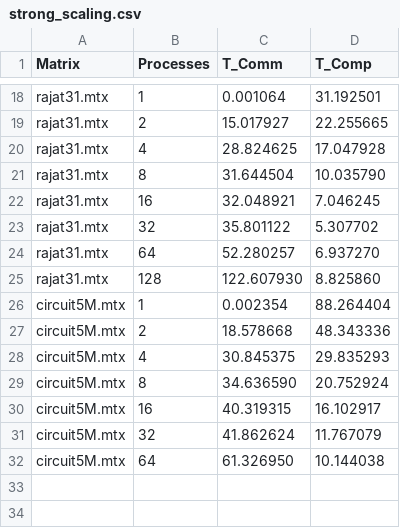
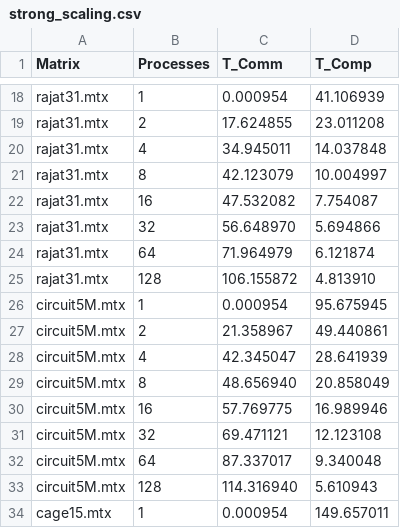
Before and after one commit to AgneseMarchesini/PARCO-Computing-2026-244658, a CSV file: D2/results/strong_scaling.csv, drawn as a sheet; only a part is shown, gaps mark what is left out; the diff covers the shown part only; the diff names each change by its address in the sheet, - before the commit and + after, or states it on an @@ line.

```diff
--- a/D2/results/strong_scaling.csv
+++ b/D2/results/strong_scaling.csv
-C18 (T_Comm): 0.001064
+C18 (T_Comm): 0.000954
-D18 (T_Comp): 31.192501
+D18 (T_Comp): 41.106939
-C19 (T_Comm): 15.017927
+C19 (T_Comm): 17.624855
-D19 (T_Comp): 22.255665
+D19 (T_Comp): 23.011208
-C20 (T_Comm): 28.824625
+C20 (T_Comm): 34.945011
-D20 (T_Comp): 17.047928
+D20 (T_Comp): 14.037848
-C21 (T_Comm): 31.644504
+C21 (T_Comm): 42.123079
-D21 (T_Comp): 10.035790
+D21 (T_Comp): 10.004997
-C22 (T_Comm): 32.048921
+C22 (T_Comm): 47.532082
-D22 (T_Comp): 7.046245
+D22 (T_Comp): 7.754087
-C23 (T_Comm): 35.801122
+C23 (T_Comm): 56.648970
-D23 (T_Comp): 5.307702
+D23 (T_Comp): 5.694866
-C24 (T_Comm): 52.280257
+C24 (T_Comm): 71.964979
-D24 (T_Comp): 6.937270
+D24 (T_Comp): 6.121874
-C25 (T_Comm): 122.607930
+C25 (T_Comm): 106.155872
-D25 (T_Comp): 8.825860
+D25 (T_Comp): 4.813910
-C26 (T_Comm): 0.002354
+C26 (T_Comm): 0.000954
-D26 (T_Comp): 88.264404
+D26 (T_Comp): 95.675945
-C27 (T_Comm): 18.578668
+C27 (T_Comm): 21.358967
-D27 (T_Comp): 48.343336
+D27 (T_Comp): 49.440861
-C28 (T_Comm): 30.845375
+C28 (T_Comm): 42.345047
-D28 (T_Comp): 29.835293
+D28 (T_Comp): 28.641939
-C29 (T_Comm): 34.636590
+C29 (T_Comm): 48.656940
-D29 (T_Comp): 20.752924
+D29 (T_Comp): 20.858049
-C30 (T_Comm): 40.319315
+C30 (T_Comm): 57.769775
-D30 (T_Comp): 16.102917
+D30 (T_Comp): 16.989946
-C31 (T_Comm): 41.862624
+C31 (T_Comm): 69.471121
-D31 (T_Comp): 11.767079
+D31 (T_Comp): 12.123108
-C32 (T_Comm): 61.326950
+C32 (T_Comm): 87.337017
-D32 (T_Comp): 10.144038
+D32 (T_Comp): 9.340048
+row 33: circuit5M.mtx | 128 | 114.316940 | 5.610943
+row 34: cage15.mtx | 1 | 0.000954 | 149.657011
```
Also changed, not shown: 7 added rows and 32 edited cells elsewhere in this file, 8 other files.
